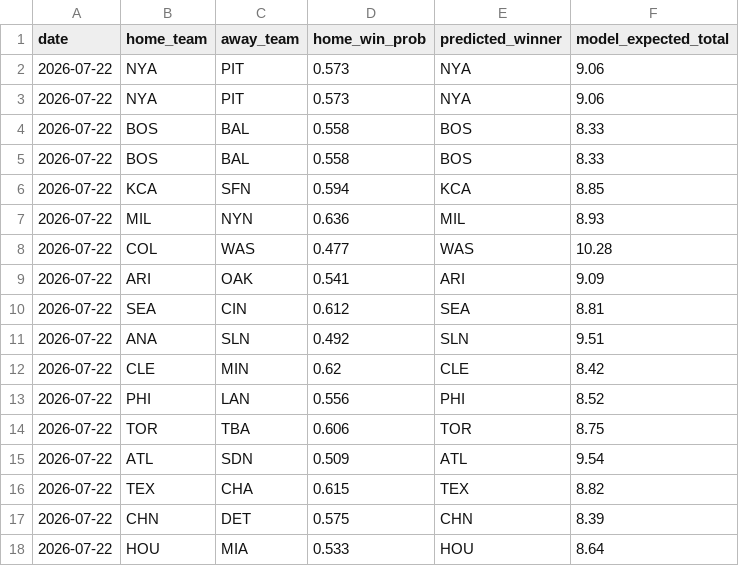
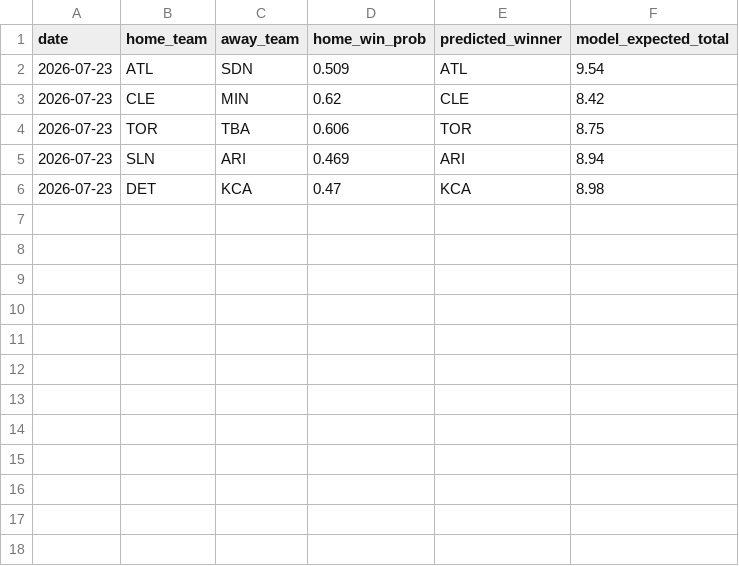
Before and after one commit to andrewhen1999/AutoMLBPredict, a CSV file: MLBPredict/output/predictions.csv, drawn as a sheet.

```diff
--- a/MLBPredict/output/predictions.csv
+++ b/MLBPredict/output/predictions.csv
@@ -1,18 +1,6 @@
 date,home_team,away_team,home_win_prob,predicted_winner,model_expected_total
-2026-07-22,NYA,PIT,0.573,NYA,9.06
-2026-07-22,NYA,PIT,0.573,NYA,9.06
-2026-07-22,BOS,BAL,0.558,BOS,8.33
-2026-07-22,BOS,BAL,0.558,BOS,8.33
-2026-07-22,KCA,SFN,0.594,KCA,8.85
-2026-07-22,MIL,NYN,0.636,MIL,8.93
-2026-07-22,COL,WAS,0.477,WAS,10.28
-2026-07-22,ARI,OAK,0.541,ARI,9.09
-2026-07-22,SEA,CIN,0.612,SEA,8.81
-2026-07-22,ANA,SLN,0.492,SLN,9.51
-2026-07-22,CLE,MIN,0.62,CLE,8.42
-2026-07-22,PHI,LAN,0.556,PHI,8.52
-2026-07-22,TOR,TBA,0.606,TOR,8.75
-2026-07-22,ATL,SDN,0.509,ATL,9.54
-2026-07-22,TEX,CHA,0.615,TEX,8.82
-2026-07-22,CHN,DET,0.575,CHN,8.39
-2026-07-22,HOU,MIA,0.533,HOU,8.64
+2026-07-23,ATL,SDN,0.509,ATL,9.54
+2026-07-23,CLE,MIN,0.62,CLE,8.42
+2026-07-23,TOR,TBA,0.606,TOR,8.75
+2026-07-23,SLN,ARI,0.469,ARI,8.94
+2026-07-23,DET,KCA,0.47,KCA,8.98
```
